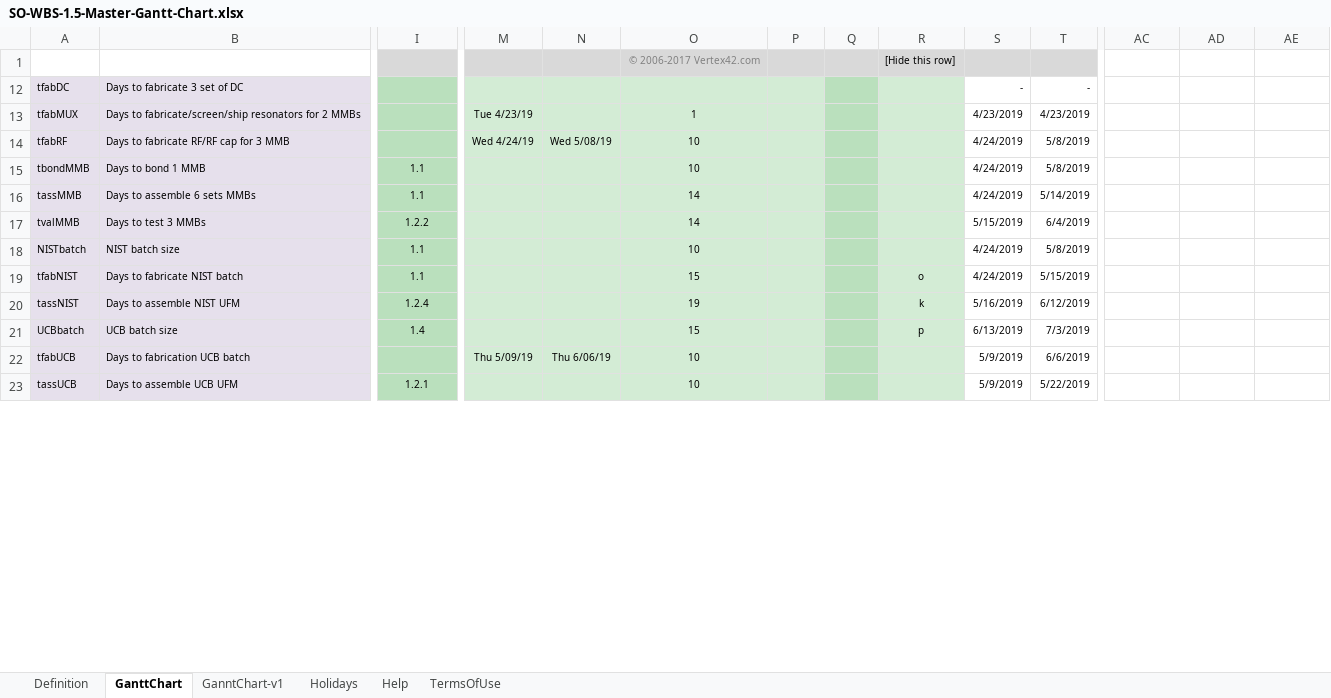
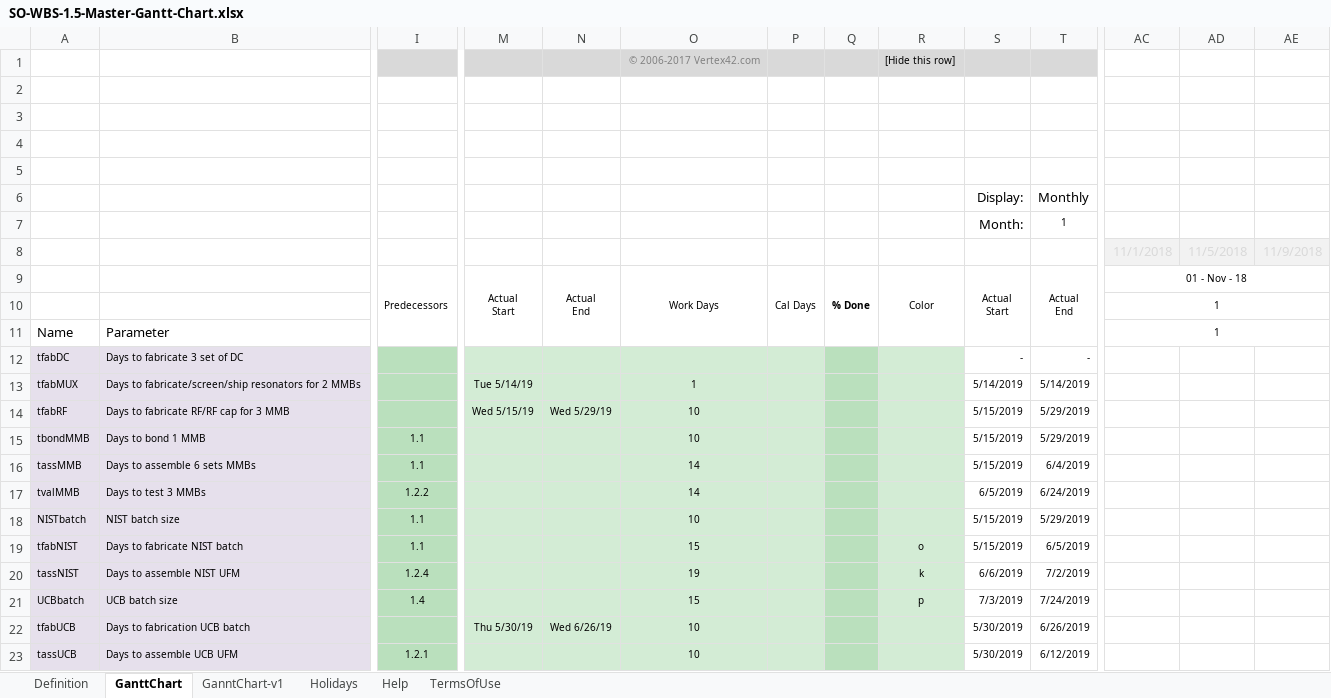
Before and after one commit to shuaypwuho/so_ganttchart, an Excel workbook: SO-WBS-1.5-Master-Gantt-Chart.xlsx, sheet GanttChart, drawn as a sheet; only a part is shown, gaps mark what is left out; values as stored, in another font and other column widths than the file's, no borders; charts and pictures and conditional formats not drawn; rows hold the shown columns only; ↵ is a line break in a cell; the diff covers the shown part only; the diff names each change by its address in the sheet, - before the commit and + after, or states it on an @@ line.

```diff
--- a/SO-WBS-1.5-Master-Gantt-Chart.xlsx (sheet GanttChart)
+++ b/SO-WBS-1.5-Master-Gantt-Chart.xlsx (sheet GanttChart)
+row 2: (empty)
@@ row 3 unhidden: (empty) @@
@@ row 4 unhidden: (empty) @@
+row 5: (empty)
@@ row 6 unhidden:  |  |  |  |  |  |  |  |  | Display: | Monthly @@
@@ row 7 unhidden:  |  |  |  |  |  |  |  |  | Month: | 1 @@
+row 8:  |  |  |  |  |  |  |  |  |  |  | 11/1/2018 | 11/5/2018 | 11/9/2018
@@ row 9 unhidden:  |  | Predecessors | Actual ↵ Start | Actual ↵ End | Work Days | Cal Days | % Done | Color | Actual ↵ Start | Actual ↵ End | 01 - Nov - 18 @@
@@ row 10 unhidden:  |  |  |  |  |  |  |  |  |  |  | 1 @@
@@ row 11 unhidden: Name | Parameter |  |  |  |  |  |  |  |  |  | 1 @@
-M13: Tue 4/23/19
+M13: Tue 5/14/19
-S13: 4/23/2019
+S13: 5/14/2019
-T13: 4/23/2019
+T13: 5/14/2019
-M14: Wed 4/24/19
+M14: Wed 5/15/19
-N14: Wed 5/08/19
+N14: Wed 5/29/19
-S14:S16: 4/24/2019
+S14:S16: 5/15/2019
-T14:T15: 5/8/2019
+T14:T15: 5/29/2019
-T16: 5/14/2019
+T16: 6/4/2019
-S17: 5/15/2019
+S17: 6/5/2019
-T17: 6/4/2019
+T17: 6/24/2019
-S18:S19: 4/24/2019
+S18:S19: 5/15/2019
-T18: 5/8/2019
+T18: 5/29/2019
-T19: 5/15/2019
+T19: 6/5/2019
-S20: 5/16/2019
+S20: 6/6/2019
-T20: 6/12/2019
+T20: 7/2/2019
-S21: 6/13/2019
+S21: 7/3/2019
-T21: 7/3/2019
+T21: 7/24/2019
-M22: Thu 5/09/19
+M22: Thu 5/30/19
-N22: Thu 6/06/19
+N22: Wed 6/26/19
-S22:S23: 5/9/2019
+S22:S23: 5/30/2019
-T22: 6/6/2019
+T22: 6/26/2019
-T23: 5/22/2019
+T23: 6/12/2019
```
Also changed, not shown: 414 edited cells elsewhere in this sheet, sheet GanntChart-v1, sheet Definition, hidden cells, charts or pictures, SO-WBS-1.5-Local-Gantt-Chart.xlsx.
